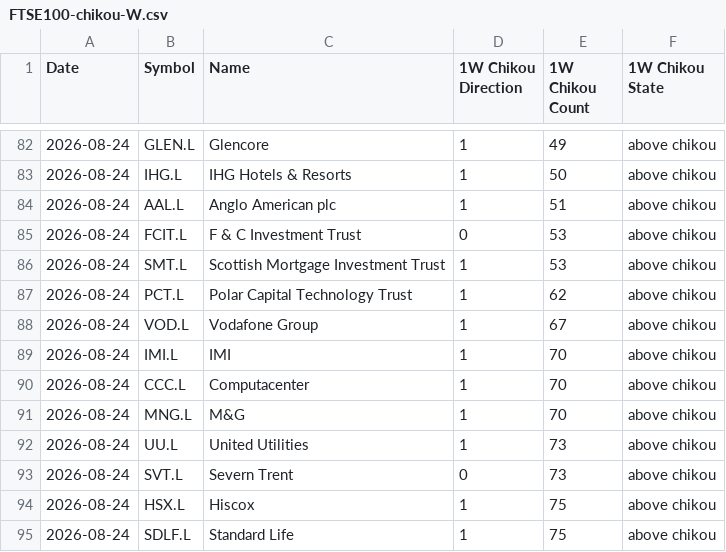
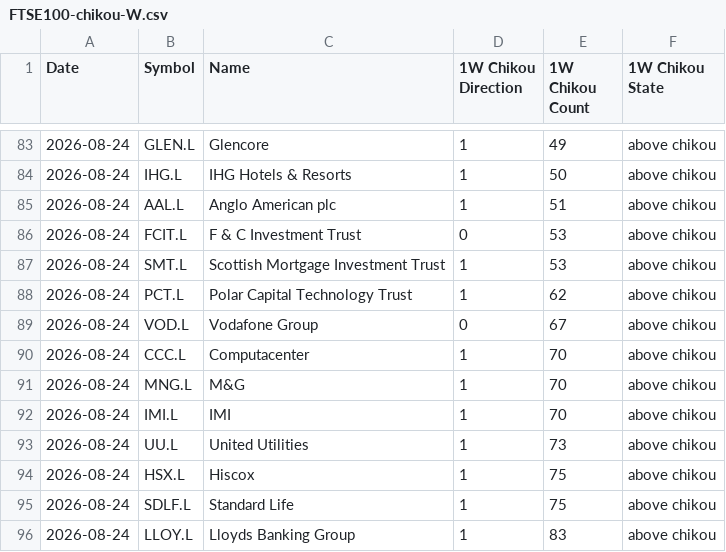
Before and after one commit to harryguiacorn/Ichimoku-Cloud-Signal-Python, a CSV file: output/chikou/FTSE100-chikou-W.csv, drawn as a sheet; only a part is shown, gaps mark what is left out; the shorter side is filled out with more unchanged rows; the diff covers the shown part only.

```diff
--- a/output/chikou/FTSE100-chikou-W.csv
+++ b/output/chikou/FTSE100-chikou-W.csv
@@ -87,8 +88,7 @@ Date,Symbol,Name,1W Chikou Direction,1W Chikou Count,1W Chikou State
 2026-08-24,PCT.L,Polar Capital Technology Trust,1,62,above chikou
-2026-08-24,VOD.L,Vodafone Group,1,67,above chikou
-2026-08-24,IMI.L,IMI,1,70,above chikou
+2026-08-24,VOD.L,Vodafone Group,0,67,above chikou
 2026-08-24,CCC.L,Computacenter,1,70,above chikou
 2026-08-24,MNG.L,M&G,1,70,above chikou
+2026-08-24,IMI.L,IMI,1,70,above chikou
 2026-08-24,UU.L,United Utilities,1,73,above chikou
-2026-08-24,SVT.L,Severn Trent,0,73,above chikou
 2026-08-24,HSX.L,Hiscox,1,75,above chikou
```
Also changed, not shown: 3 added rows, 2 removed rows, 7 moved rows and 2 edited cells elsewhere in this file, output/chikou/FTSE100-chikou-1H.csv, output/chikou/FTSE100-chikou-D.csv, 16 other files.
